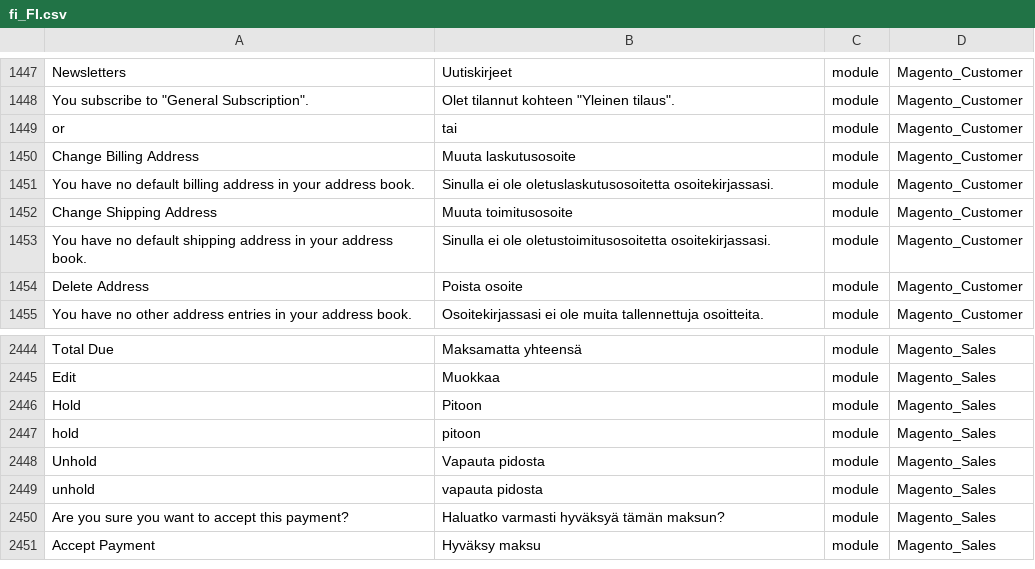
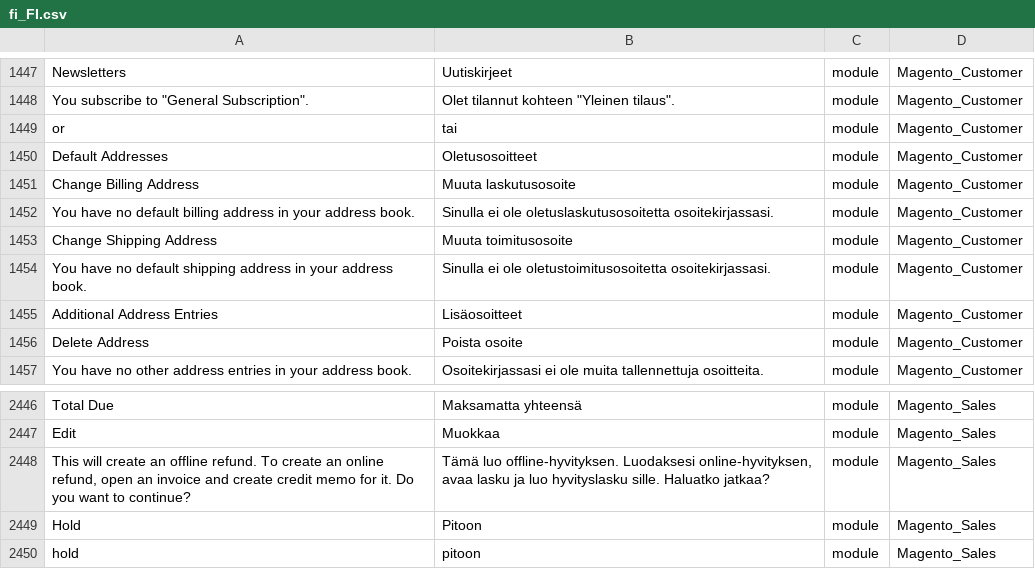
Before and after one commit to Magento2Translations/language_fi_fi, a CSV file: fi_FI.csv, drawn as a sheet; only a part is shown, gaps mark what is left out; the shorter side is filled out with more unchanged rows; the diff names each change by its address in the sheet, - before the commit and + after, or states it on an @@ line.

```diff
--- a/fi_FI.csv
+++ b/fi_FI.csv
+row 1450: Default Addresses | Oletusosoitteet | module | Magento_Customer
+row 1455: Additional Address Entries | Lisäosoitteet | module | Magento_Customer
+row 2448: This will create an offline refund. To create an online refund, open an invoice and create credit memo for it. Do you want to continue? | Tämä luo offline-hyvityksen. Luodaksesi online-hyvityksen, avaa lasku ja luo hyvityslasku sille. Haluatko jatkaa? | module | Magento_Sales
```
Also changed, not shown: 1 other file.
